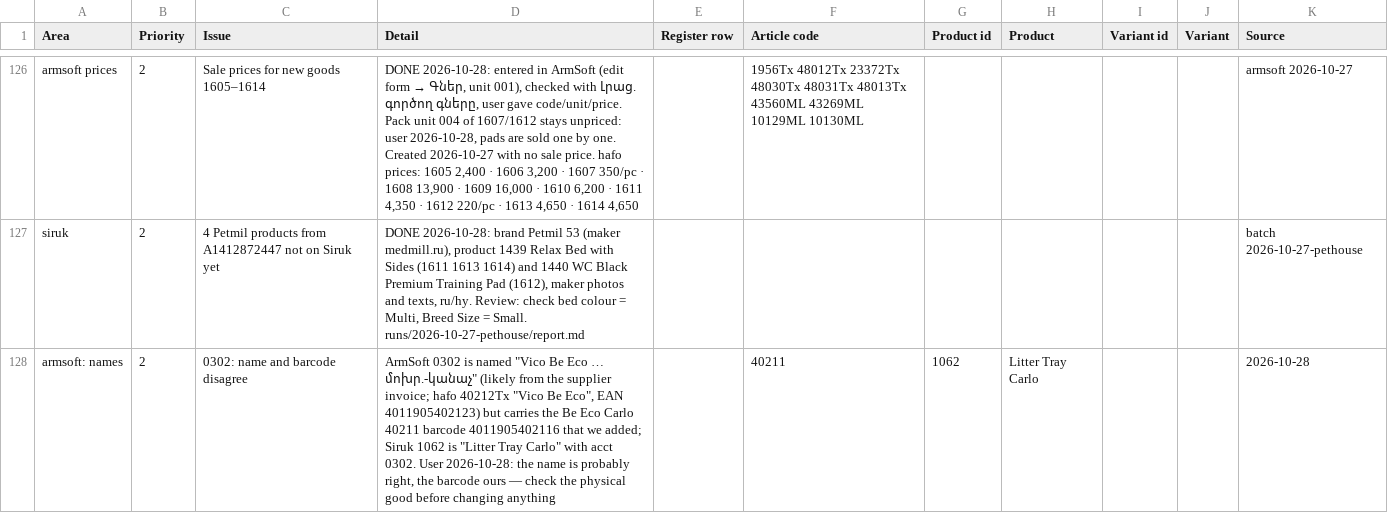
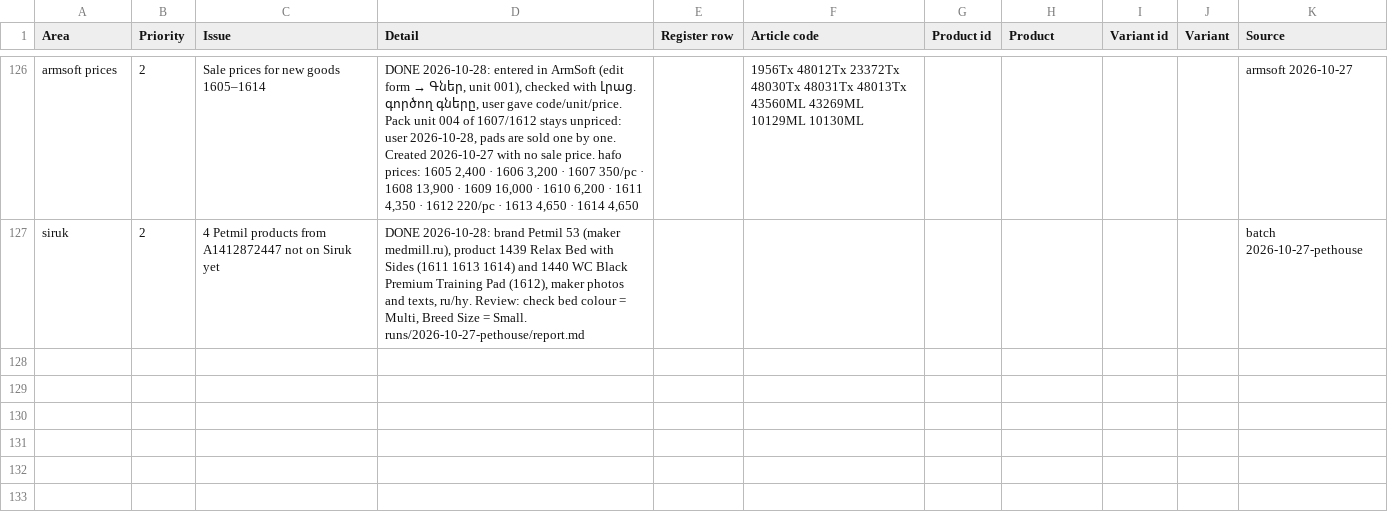
Before and after one commit to EricKhosro/siruk-claude, a CSV file: state/open-items.csv, drawn as a sheet; only a part is shown, gaps mark what is left out; the diff names each change by its address in the sheet, - before the commit and + after, or states it on an @@ line.

```diff
--- a/state/open-items.csv
+++ b/state/open-items.csv
-row 128: armsoft: names | 2 | 0302: name and barcode disagree | ArmSoft 0302 is named "Vico Be Eco … մոխր.-կանաչ" (likely from the supplier invoice; hafo 40212Tx "Vico Be Eco", EAN 4011905402123) but carries the Be Eco Carlo 40211 barcode 4011905402116 that we added; Siruk 1062 is "Litter Tray Carlo" with acct 0302. User 2026-10-28: the name is probably right, the barcode ours — check the physical good before changing anything |  | 40211 | 1062 | Litter Tray Carlo |  |  | 2026-10-28
```
Also changed, not shown: 2 other files.
